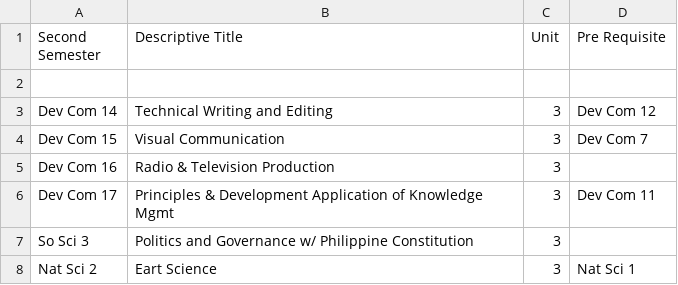
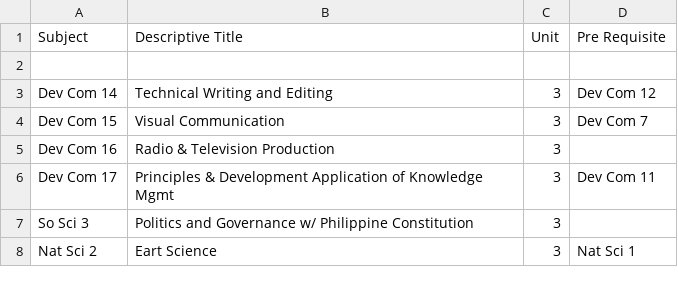
Before and after one commit to loydclifford/subjectplotter, a CSV file: app/database/seeds/_files/BSDEVCOM_III_SECONDSEMESTER.csv, drawn as a sheet.

```diff
--- a/app/database/seeds/_files/BSDEVCOM_III_SECONDSEMESTER.csv
+++ b/app/database/seeds/_files/BSDEVCOM_III_SECONDSEMESTER.csv
@@ -1,2 +1,2 @@
-Second Semester,Descriptive Title,Unit,Pre Requisite
+Subject,Descriptive Title,Unit,Pre Requisite
 ,,,
```
Also changed, not shown: app/database/seeds/_files/BSDEVCOM_II_SECONDSEMESTER.csv, app/database/seeds/_files/BSDEVCOM_IV_FIRSTSEMESTER.csv, 21 other files.
